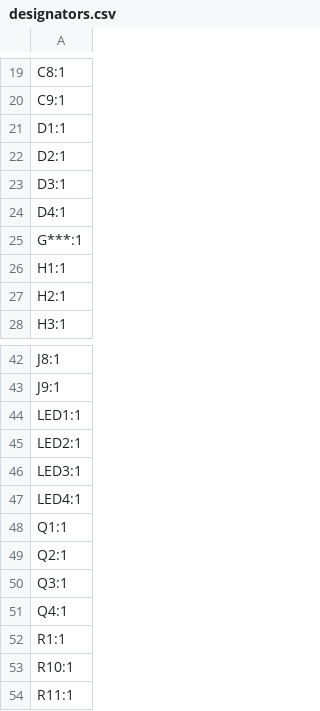
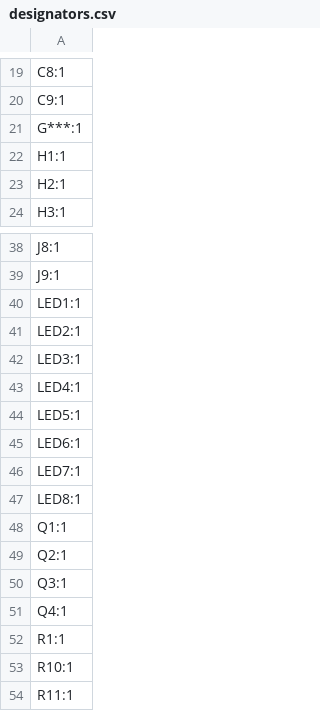
Before and after one commit to UCLA-Bruin-Supermileage/SMV_Boards_2026, a CSV file: Rear_Control_Board_Levi_Lichtmaher/production/designators.csv, drawn as a sheet; only a part is shown, gaps mark what is left out; removed rows and columns are numbered as before the commit, all else as after; the diff names each change by its address in the sheet, - before the commit and + after, or states it on an @@ line.

```diff
--- a/Rear_Control_Board_Levi_Lichtmaher/production/designators.csv
+++ b/Rear_Control_Board_Levi_Lichtmaher/production/designators.csv
-row 21: D1:1
-row 22: D2:1
-row 23: D3:1
-row 24: D4:1
+row 44: LED5:1
+row 45: LED6:1
+row 46: LED7:1
+row 47: LED8:1
```
Also changed, not shown: Rear_Control_Board_Levi_Lichtmaher/production/bom.csv, Rear_Control_Board_Levi_Lichtmaher/production/positions.csv, 13 other files.
